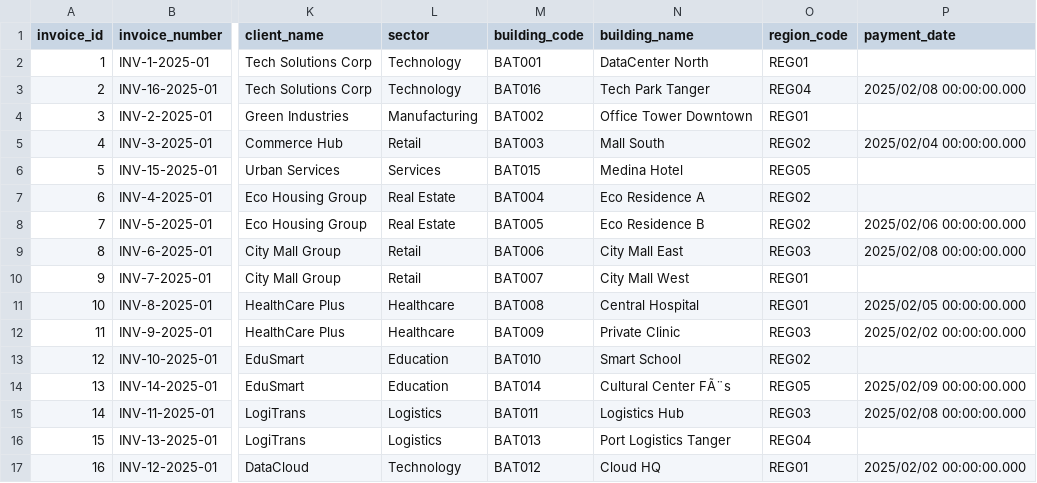
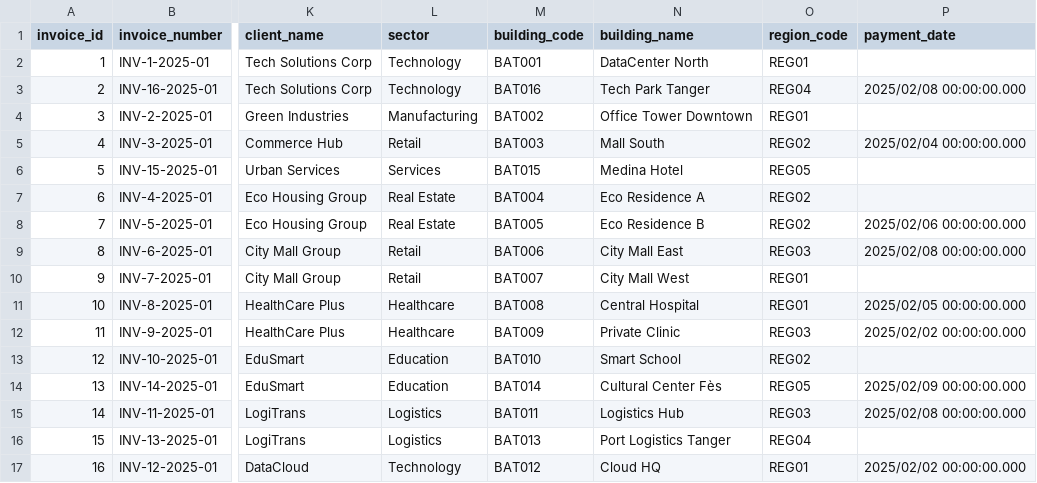
Before and after one commit to moouunaa/mini-projet-greencity, a CSV file: 05_Staging_area/transformed/transformed_rentabilite.csv, drawn as a sheet; only a part is shown, gaps mark what is left out; the diff names each change by its address in the sheet, - before the commit and + after, or states it on an @@ line.

```diff
--- a/05_Staging_area/transformed/transformed_rentabilite.csv
+++ b/05_Staging_area/transformed/transformed_rentabilite.csv
-N14 (building_name): Cultural Center FÃ¨s
+N14 (building_name): Cultural Center Fès
```
Also changed, not shown: 05_Staging_area/transformed/transformed_environnement.csv, 15 other files.
